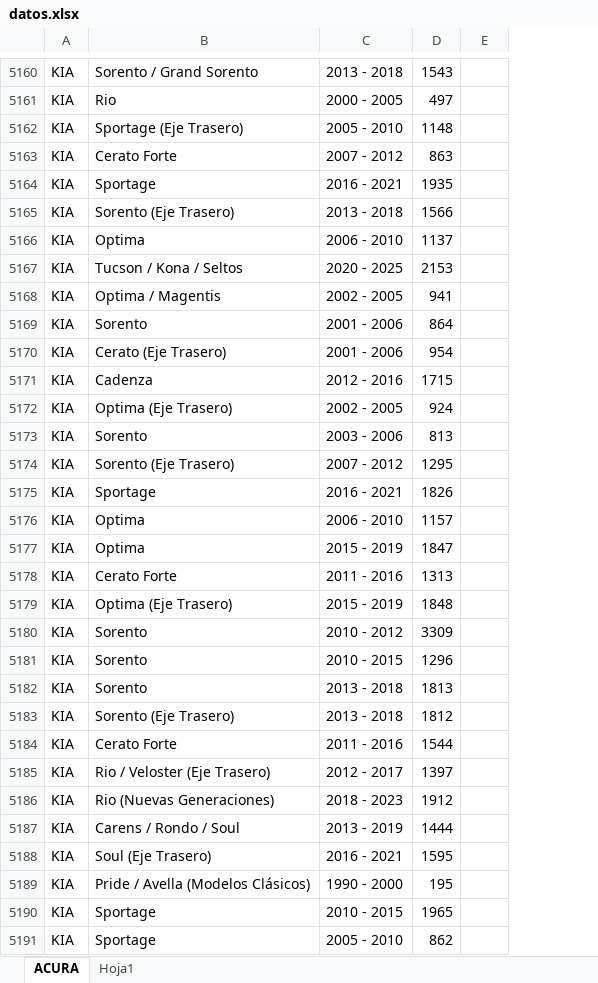
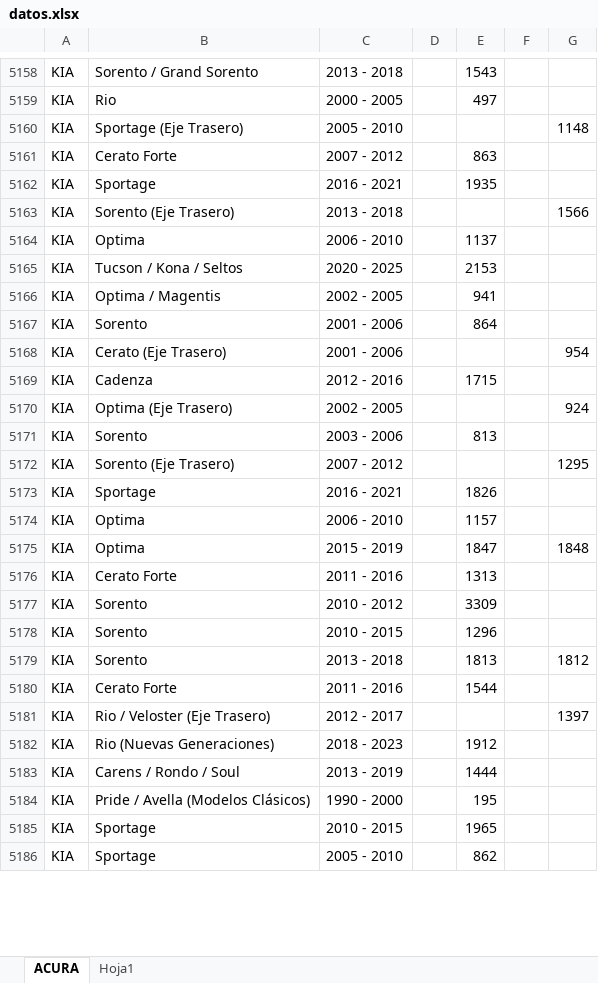
Before and after one commit to francmangandidgarcia-sudo/catalogo, an Excel workbook: datos.xlsx, sheet ACURA, drawn as a sheet; only a part is shown, gaps mark what is left out; values as stored, in another font and other column widths than the file's, no borders; removed rows and columns are numbered as before the commit, all else as after; the diff covers the shown part only; the diff names each change by its address in the sheet, - before the commit and + after, or states it on an @@ line.

```diff
--- a/datos.xlsx (sheet ACURA)
+++ b/datos.xlsx (sheet ACURA)
+column D, empty
+column F, empty
-E5160: 1148
+E5160: (empty)
-G5160: (empty)
+G5160: 1148
-E5163: 1566
+E5163: (empty)
-G5163: (empty)
+G5163: 1566
-E5168: 954
+E5168: (empty)
-G5168: (empty)
+G5168: 954
-E5170: 924
+E5170: (empty)
-G5170: (empty)
+G5170: 924
-E5172: 1295
+E5172: (empty)
-G5172: (empty)
+G5172: 1295
-G5175: (empty)
+G5175: 1848
-row 5179: KIA | Optima (Eje Trasero) | 2015 - 2019 | 1848
-G5179: (empty)
+G5179: 1812
-row 5183: KIA | Sorento (Eje Trasero) | 2013 - 2018 | 1812
-E5181: 1397
+E5181: (empty)
-G5181: (empty)
+G5181: 1397
-row 5188: KIA | Soul (Eje Trasero) | 2016 - 2021 | 1595
```
Also changed, not shown: 4 removed rows and 19 edited cells elsewhere in this sheet, 1 other file.
